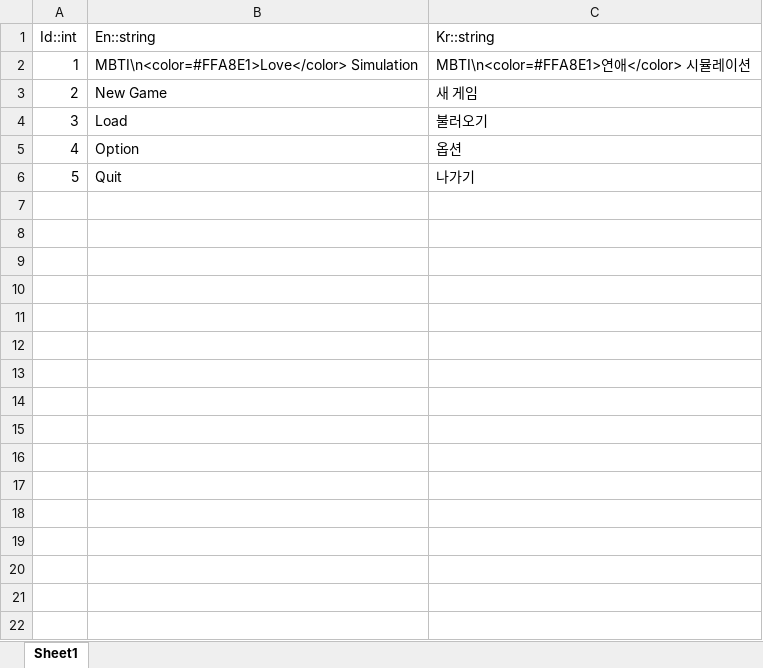
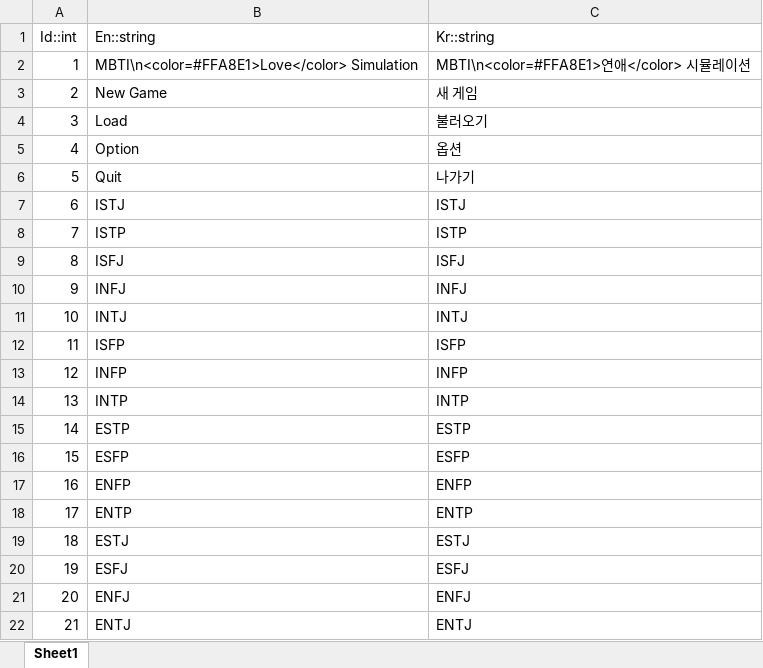
Before and after one commit to MuveloperDev/LoveSimulation, an Excel workbook: Excel/StringData.xlsx, sheet Sheet1, drawn as a sheet; values as stored, in another font and other column widths than the file's, no borders; the diff names each change by its address in the sheet, - before the commit and + after, or states it on an @@ line.

```diff
--- a/Excel/StringData.xlsx (sheet Sheet1)
+++ b/Excel/StringData.xlsx (sheet Sheet1)
+row 7: 6 | ISTJ | ISTJ
+row 8: 7 | ISTP | ISTP
+row 9: 8 | ISFJ | ISFJ
+row 10: 9 | INFJ | INFJ
+row 11: 10 | INTJ | INTJ
+row 12: 11 | ISFP | ISFP
+row 13: 12 | INFP | INFP
+row 14: 13 | INTP | INTP
+row 15: 14 | ESTP | ESTP
+row 16: 15 | ESFP | ESFP
+row 17: 16 | ENFP | ENFP
+row 18: 17 | ENTP | ENTP
+row 19: 18 | ESTJ | ESTJ
+row 20: 19 | ESFJ | ESFJ
+row 21: 20 | ENFJ | ENFJ
+row 22: 21 | ENTJ | ENTJ
```
Also changed, not shown: 17 other files.
